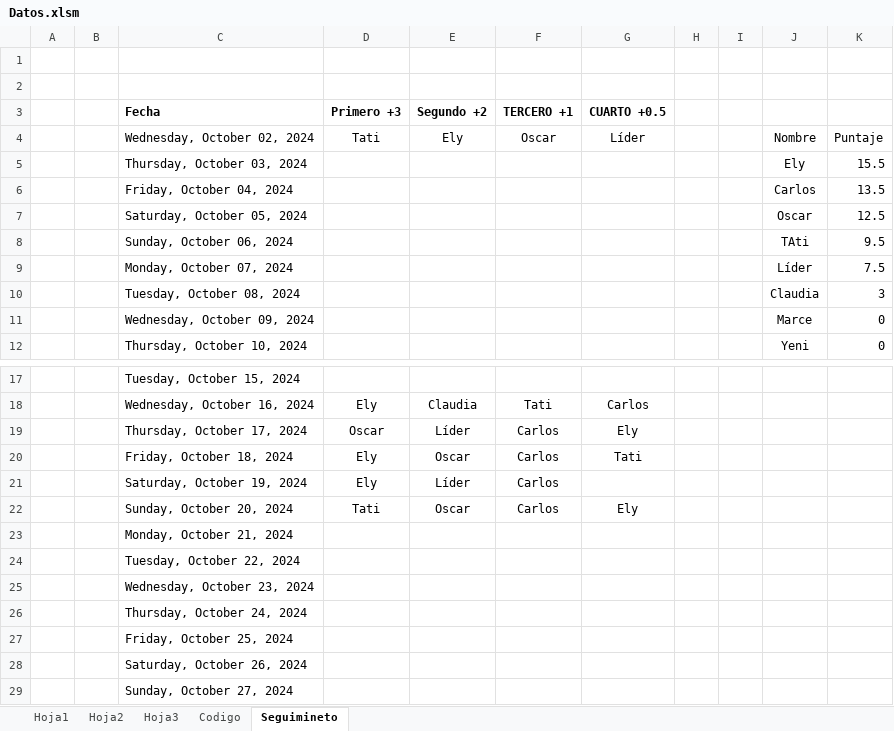
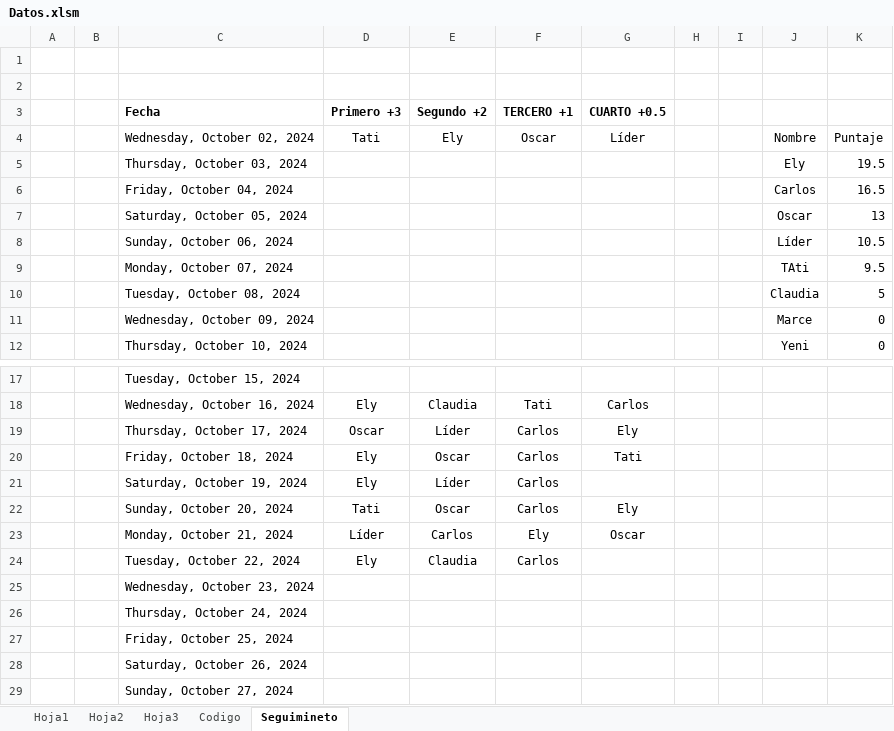
Before and after one commit to diacono81/WebLUdo, an Excel workbook: Datos.xlsm, sheet Seguimineto, drawn as a sheet; only a part is shown, gaps mark what is left out; values as stored, in another font and other column widths than the file's, no borders; table styles not drawn; the diff names each change by its address in the sheet, - before the commit and + after, or states it on an @@ line.

```diff
--- a/Datos.xlsm (sheet Seguimineto)
+++ b/Datos.xlsm (sheet Seguimineto)
-K5: 15.5
+K5: 19.5
-K6: 13.5
+K6: 16.5
-K7: 12.5
+K7: 13
-J8: TAti
+J8: Líder
-K8: 9.5
+K8: 10.5
-J9: Líder
+J9: TAti
-K9: 7.5
+K9: 9.5
-K10: 3
+K10: 5
-D23 (Primero +3): (empty)
+D23 (Primero +3): Líder
-E23 (Segundo +2): (empty)
+E23 (Segundo +2): Carlos
-F23 (TERCERO +1): (empty)
+F23 (TERCERO +1): Ely
-G23 (CUARTO +0.5): (empty)
+G23 (CUARTO +0.5): Oscar
-D24 (Primero +3): (empty)
+D24 (Primero +3): Ely
-E24 (Segundo +2): (empty)
+E24 (Segundo +2): Claudia
-F24 (TERCERO +1): (empty)
+F24 (TERCERO +1): Carlos
```
Also changed, not shown: sheet Codigo, sheet Hoja1, 2 other files.
